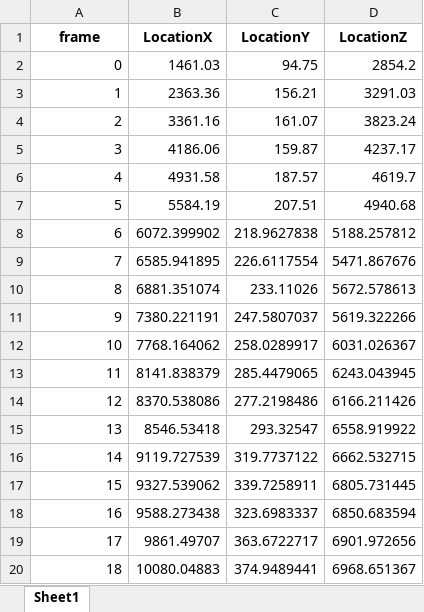
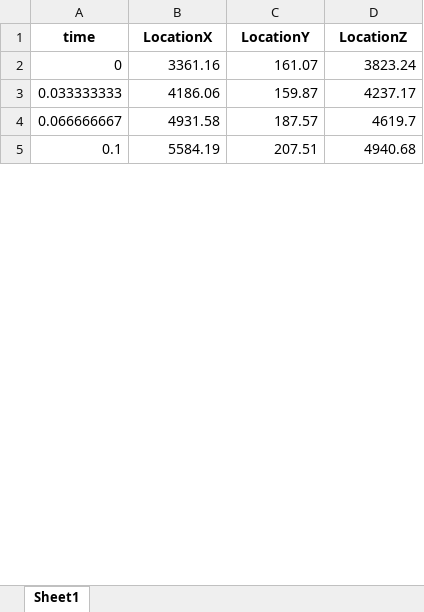
Before and after one commit to GeneralR3d/Badmintobot, an Excel workbook: VisionModel/one_model/output/predicted_trajectories_DartsCombined.xlsx, sheet Sheet1, drawn as a sheet; only a part is shown; values as stored, in another font and other column widths than the file's, no borders; removed rows and columns are numbered as before the commit, all else as after; the diff covers the shown part only; the diff names each change by its address in the sheet, - before the commit and + after, or states it on an @@ line.

```diff
--- a/VisionModel/one_model/output/predicted_trajectories_DartsCombined.xlsx (sheet Sheet1)
+++ b/VisionModel/one_model/output/predicted_trajectories_DartsCombined.xlsx (sheet Sheet1)
-A1: frame
+A1: time
-row 2: 0 | 1461.03 | 94.75 | 2854.2
-row 3: 1 | 2363.36 | 156.21 | 3291.03
-A2 (time): 2
+A2 (time): 0
-A3 (time): 3
+A3 (time): 0.033333333
-A4 (time): 4
+A4 (time): 0.066666667
-A5 (time): 5
+A5 (time): 0.1
-row 8: 6 | 6072.399902 | 218.9627838 | 5188.257812
-row 9: 7 | 6585.941895 | 226.6117554 | 5471.867676
-row 10: 8 | 6881.351074 | 233.11026 | 5672.578613
-row 11: 9 | 7380.221191 | 247.5807037 | 5619.322266
-row 12: 10 | 7768.164062 | 258.0289917 | 6031.026367
-row 13: 11 | 8141.838379 | 285.4479065 | 6243.043945
-row 14: 12 | 8370.538086 | 277.2198486 | 6166.211426
-row 15: 13 | 8546.53418 | 293.32547 | 6558.919922
-row 16: 14 | 9119.727539 | 319.7737122 | 6662.532715
-row 17: 15 | 9327.539062 | 339.7258911 | 6805.731445
-row 18: 16 | 9588.273438 | 323.6983337 | 6850.683594
-row 19: 17 | 9861.49707 | 363.6722717 | 6901.972656
-row 20: 18 | 10080.04883 | 374.9489441 | 6968.651367
```
Also changed, not shown: 41 added rows and 27 removed rows elsewhere in this sheet, VisionModel/one_model/output/predicted_trajectoriesCombined.xlsx, 20 other files.
